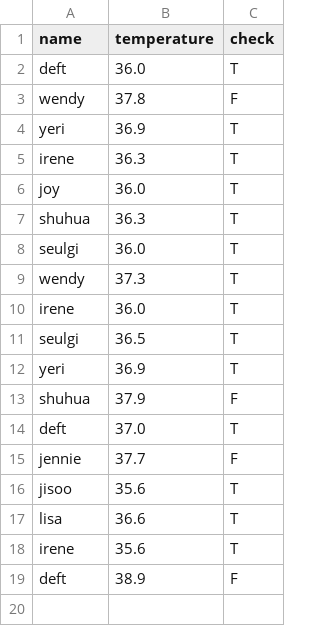
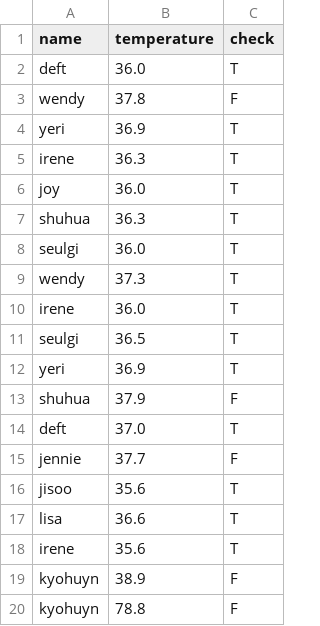
Before and after one commit to KoYejune0302/2020faceDetectingThermometer, a CSV file: output.csv, drawn as a sheet.

Commit message:
output update

```diff
--- a/output.csv
+++ b/output.csv
@@ -35,3 +35,5 @@ irene,"35.6
 ",T
-deft,"38.9
-",F
+kyohuyn,"38.9
+",F
+kyohuyn,"78.8
+",F
```
